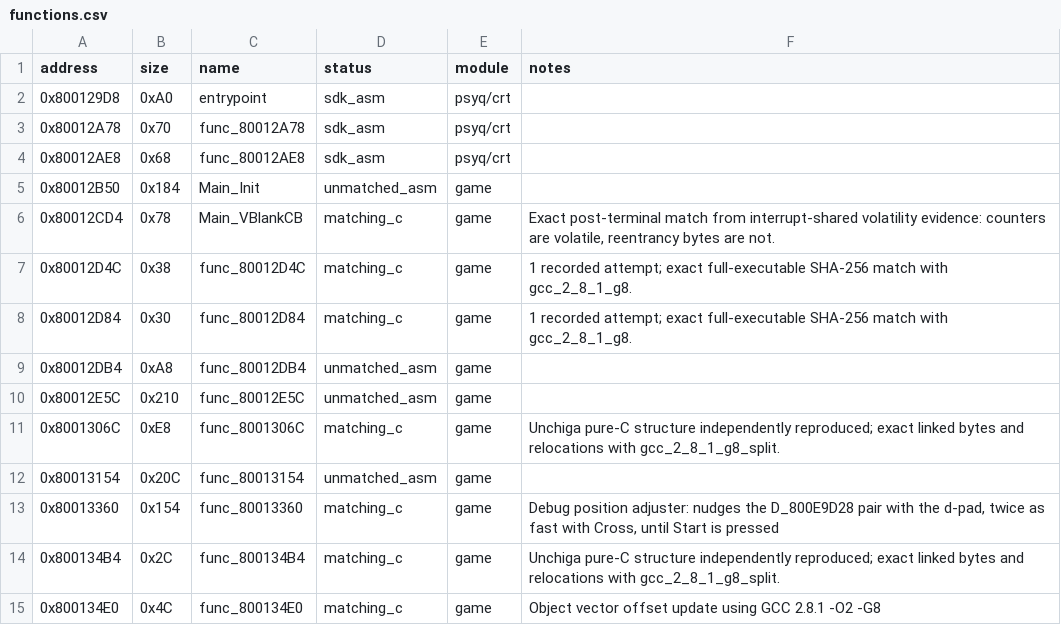
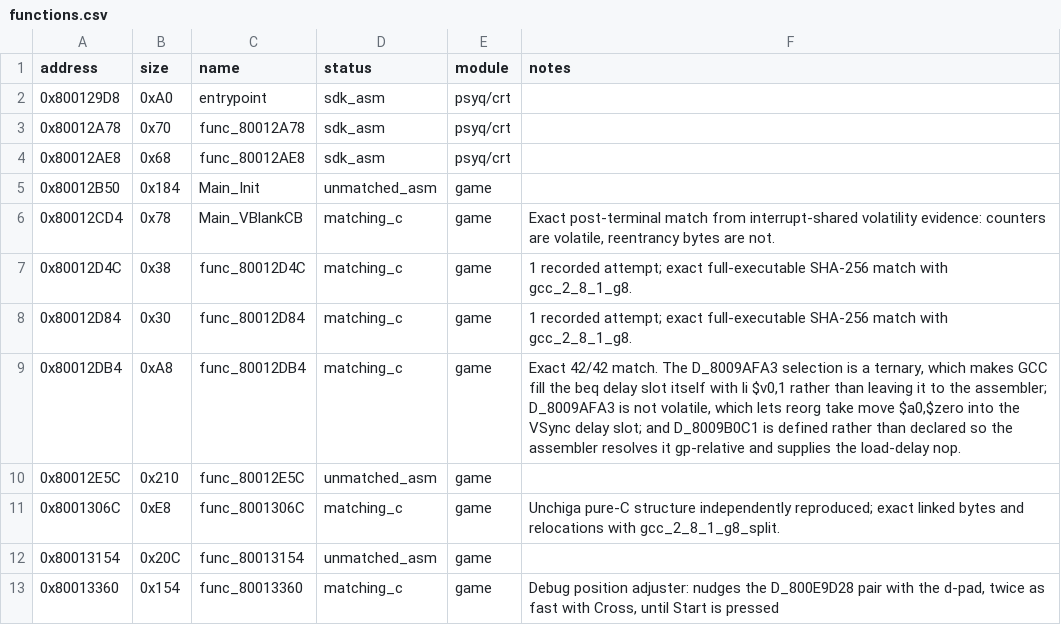
Before and after one commit to Unchiga/memories-decomp, a CSV file: config/slus_01411/functions.csv, drawn as a sheet; only a part is shown; the shorter side is filled out with more unchanged rows.

```diff
--- a/config/slus_01411/functions.csv
+++ b/config/slus_01411/functions.csv
@@ -8,3 +8,3 @@ address,size,name,status,module,notes
 0x80012D84,0x30,func_80012D84,matching_c,game,1 recorded attempt; exact full-executable SHA-256 match with gcc_2_8_1_g8.
-0x80012DB4,0xA8,func_80012DB4,unmatched_asm,game,
+0x80012DB4,0xA8,func_80012DB4,matching_c,game,"Exact 42/42 match. The D_8009AFA3 selection is a ternary, which makes GCC fill the beq delay slot itself with li $v0,1 rather than leaving it to the assembler; D_8009AFA3 is not volatile, which lets reorg take move $a0,$zero into the VSync delay slot; and D_8009B0C1 is defined rather than declared so the assembler resolves it gp-relative and supplies the load-delay nop."
 0x80012E5C,0x210,func_80012E5C,unmatched_asm,game,
```
Also changed, not shown: config/slus_01411/external_attempts.csv, 9 other files.
